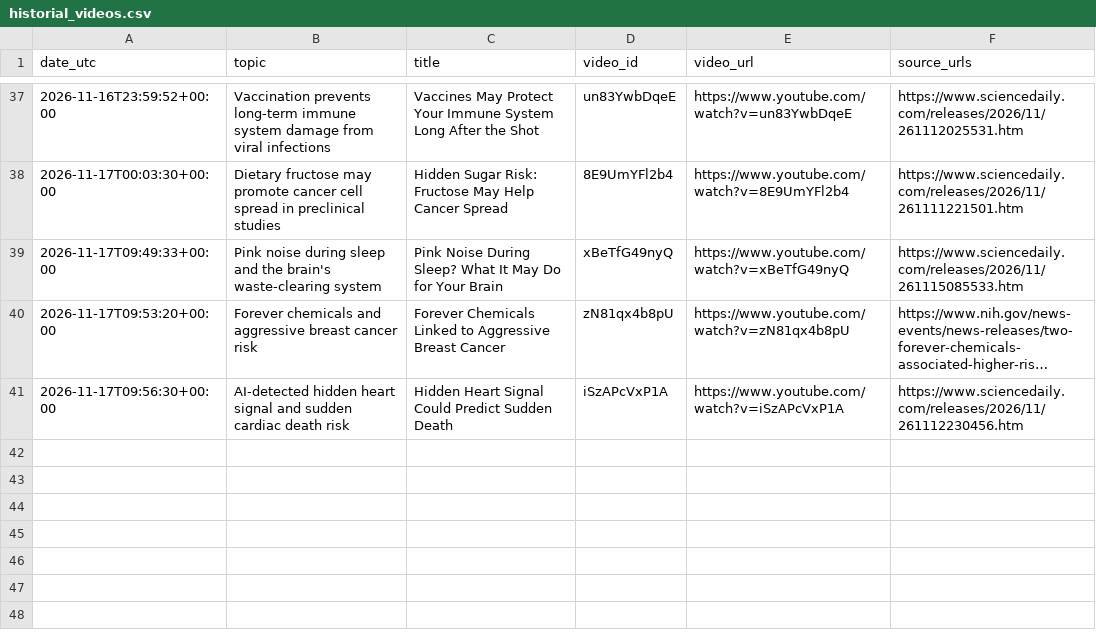
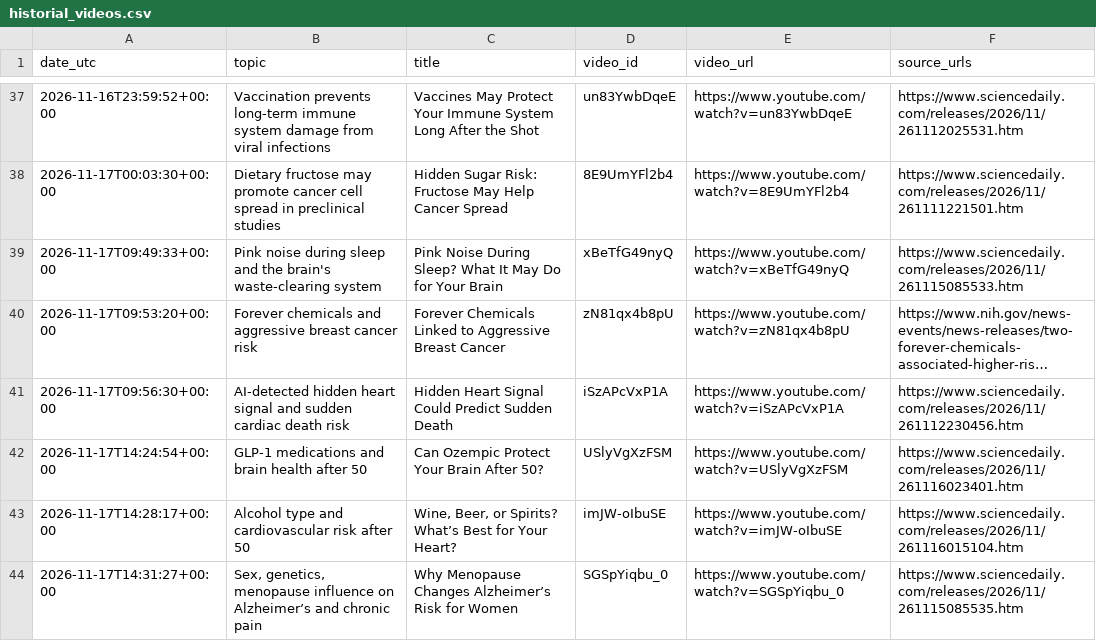
Before and after one commit to ignacitoooo/youtube_shorts_automation, a CSV file: data/historial_videos.csv, drawn as a sheet; only a part is shown, gaps mark what is left out; long unchanged cells end in ….

```diff
--- a/data/historial_videos.csv
+++ b/data/historial_videos.csv
@@ -41 +41,4 @@ date_utc,topic,title,video_id,video_url,source_urls
 2026-11-17T09:56:30+00:00,AI-detected hidden heart signal and sudden cardiac death risk,Hidden Heart Signal Could Predict Sudden Death,iSzAPcVxP1A,https://www.youtube.com/watch?v=iSzAPcVxP1A,https://www.sciencedaily.com/releases/2026/11/261112230456.htm
+2026-11-17T14:24:54+00:00,GLP-1 medications and brain health after 50,Can Ozempic Protect Your Brain After 50?,USlyVgXzFSM,https://www.youtube.com/watch?v=USlyVgXzFSM,https://www.sciencedaily.com/releases/2026/11/261116023401.htm
+2026-11-17T14:28:17+00:00,Alcohol type and cardiovascular risk after 50,"Wine, Beer, or Spirits? What’s Best for Your Heart?",imJW-oIbuSE,https://www.youtube.com/watch?v=imJW-oIbuSE,https://www.sciencedaily.com/releases/2026/11/261116015104.htm
+2026-11-17T14:31:27+00:00,"Sex, genetics, menopause influence on Alzheimer’s and chronic pain",Why Menopause Changes Alzheimer’s Risk for Women,SGSpYiqbu_0,https://www.youtube.com/watch?v=SGSpYiqbu_0,https://www.sciencedaily.com/releases/2026/11/261115085535.htm
```
